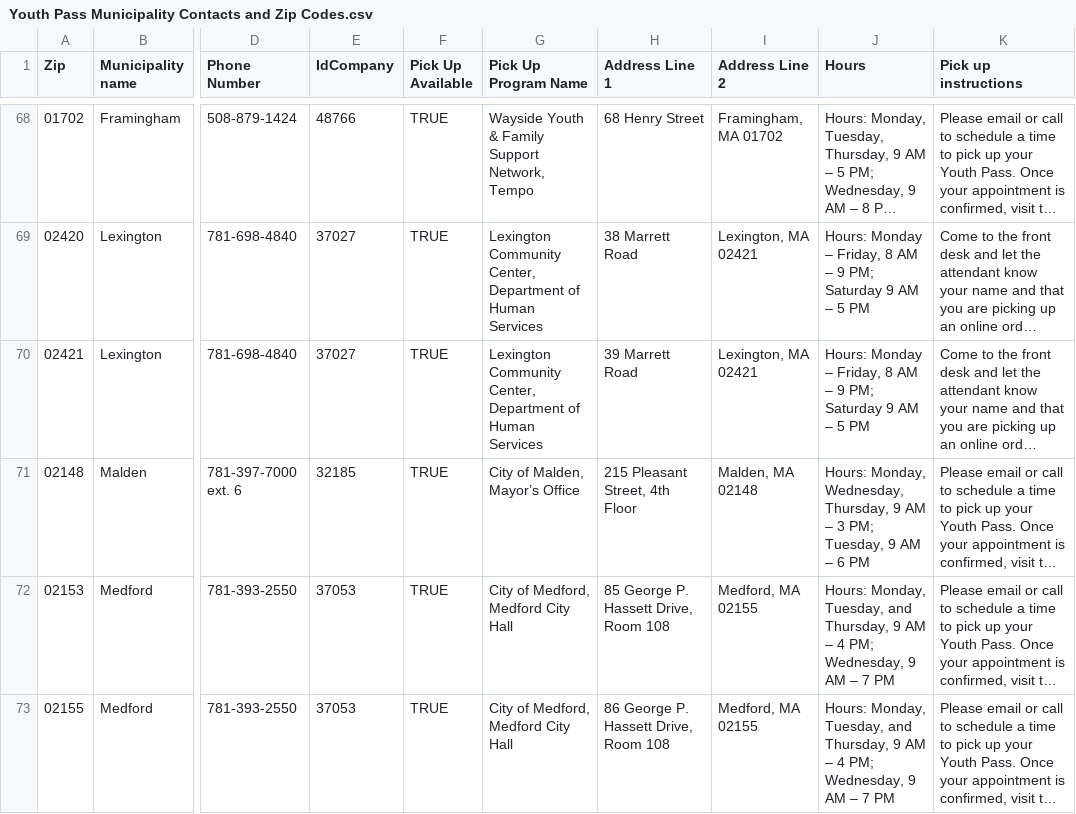
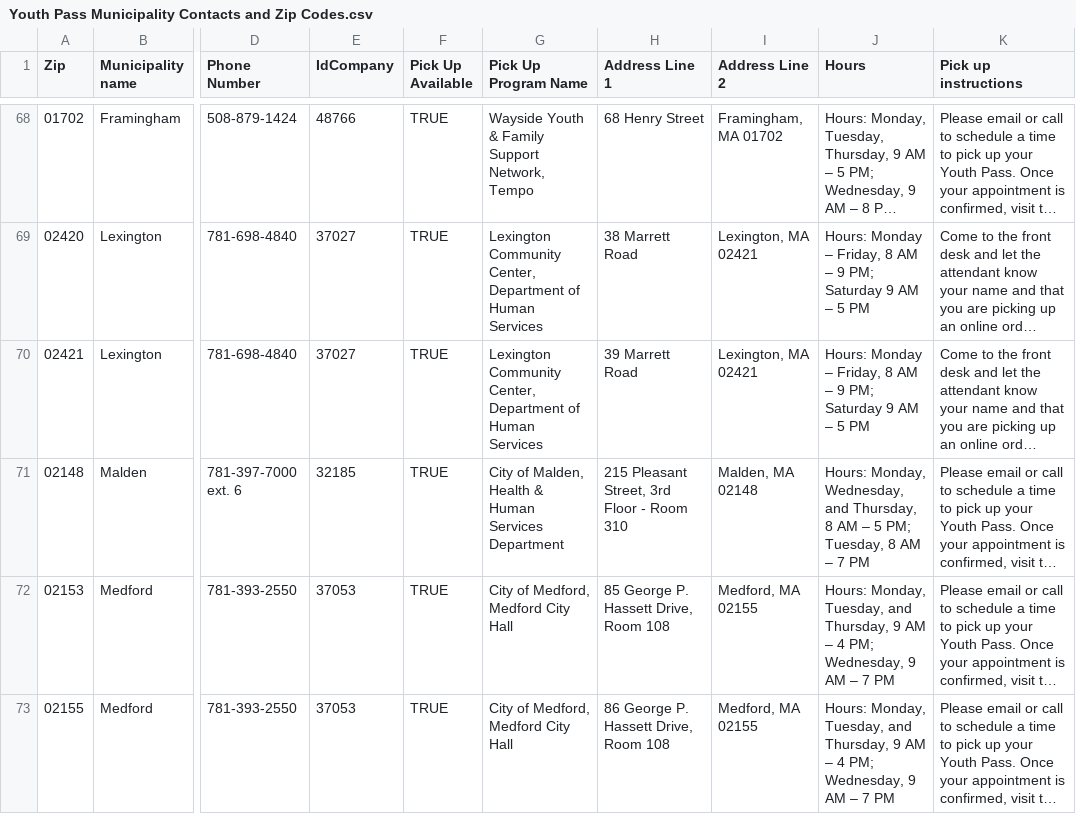
Before and after one commit to mbta/reduced_fares, a CSV file: data_sources/Youth Pass Municipality Contacts and Zip Codes.csv, drawn as a sheet; only a part is shown, gaps mark what is left out; long unchanged cells end in …; the diff names each change by its address in the sheet, - before the commit and + after, or states it on an @@ line.

```diff
--- a/data_sources/Youth Pass Municipality Contacts and Zip Codes.csv
+++ b/data_sources/Youth Pass Municipality Contacts and Zip Codes.csv
-G71 (Pick Up Program Name): City of Malden, Mayor’s Office
+G71 (Pick Up Program Name): City of Malden, Health & Human Services Department
-H71 (Address Line 1): 215 Pleasant Street, 4th Floor
+H71 (Address Line 1): 215 Pleasant Street, 3rd Floor - Room 310
-J71 (Hours): …Monday, Wednesday, Thursday, 9 AM – 3 PM; Tuesday, 9 AM – 6 PM
+J71 (Hours): …Monday, Wednesday, and Thursday, 8 AM – 5 PM; Tuesday, 8 AM – 7 PM
```
Also changed, not shown: data_sources/Production Department Permissions Data Source.csv.
